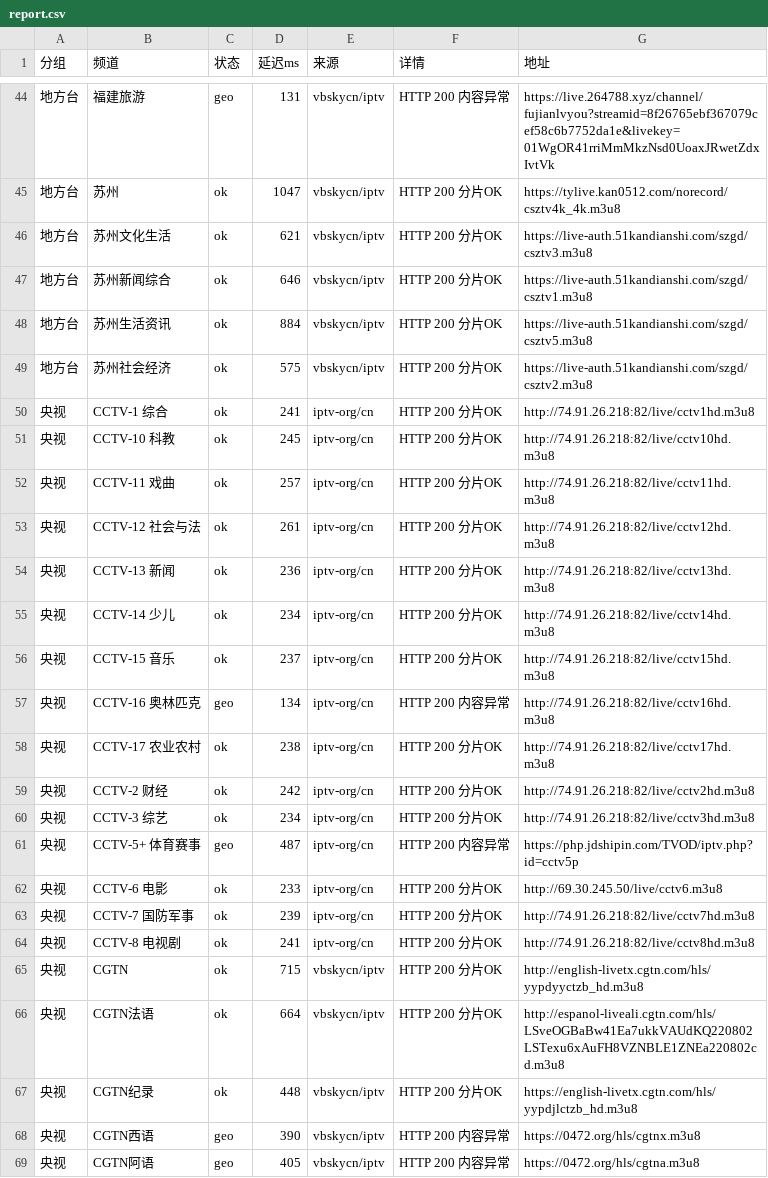
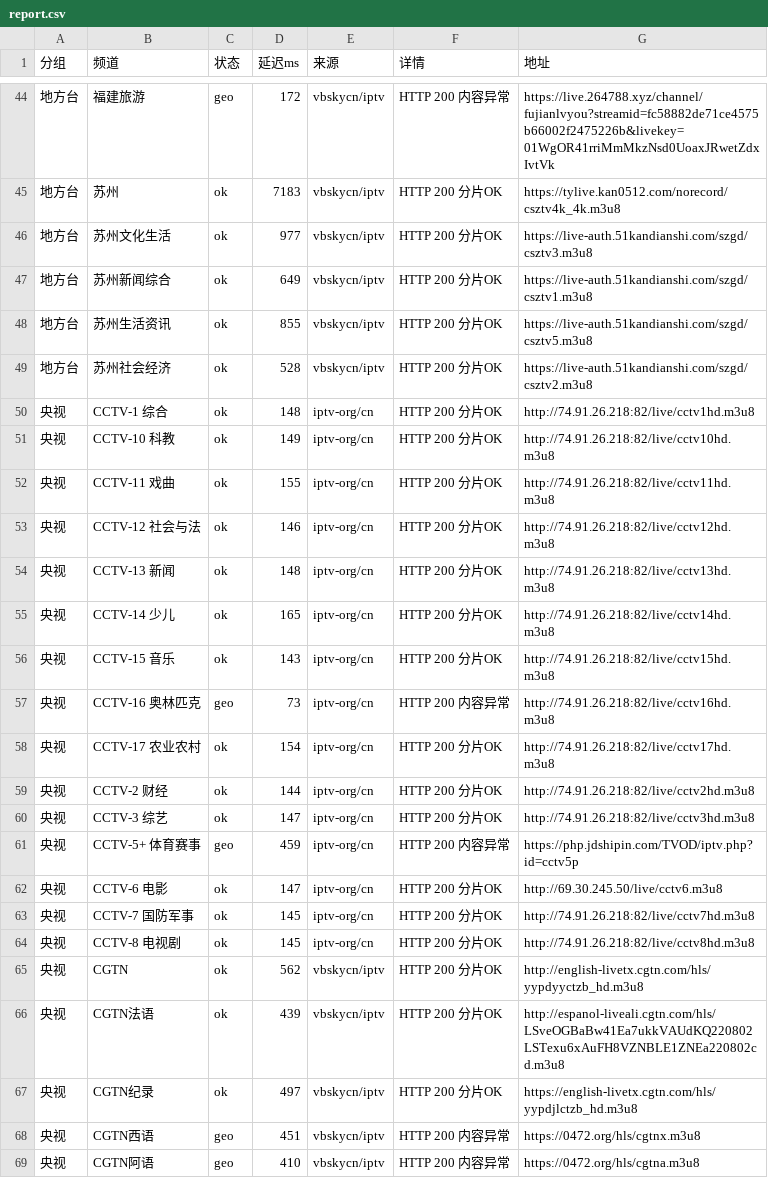
Before and after one commit to coollightxp/live-tv, a CSV file: report.csv, drawn as a sheet; only a part is shown, gaps mark what is left out; the diff covers the shown part only.

```diff
--- a/report.csv
+++ b/report.csv
@@ -44,26 +44,26 @@
-地方台,福建旅游,geo,131,vbskycn/iptv,HTTP 200 内容异常,https://live.264788.xyz/channel/fujianlvyou?streamid=8f26765ebf367079cef58c6b7752da1e&livekey=01WgOR41rriMmMkzNsd0UoaxJRwetZdxIvtVk
-地方台,苏州,ok,1047,vbskycn/iptv,HTTP 200 分片OK,https://tylive.kan0512.com/norecord/csztv4k_4k.m3u8
-地方台,苏州文化生活,ok,621,vbskycn/iptv,HTTP 200 分片OK,https://live-auth.51kandianshi.com/szgd/csztv3.m3u8
-地方台,苏州新闻综合,ok,646,vbskycn/iptv,HTTP 200 分片OK,https://live-auth.51kandianshi.com/szgd/csztv1.m3u8
-地方台,苏州生活资讯,ok,884,vbskycn/iptv,HTTP 200 分片OK,https://live-auth.51kandianshi.com/szgd/csztv5.m3u8
-地方台,苏州社会经济,ok,575,vbskycn/iptv,HTTP 200 分片OK,https://live-auth.51kandianshi.com/szgd/csztv2.m3u8
-央视,CCTV-1 综合,ok,241,iptv-org/cn,HTTP 200 分片OK,http://74.91.26.218:82/live/cctv1hd.m3u8
-央视,CCTV-10 科教,ok,245,iptv-org/cn,HTTP 200 分片OK,http://74.91.26.218:82/live/cctv10hd.m3u8
-央视,CCTV-11 戏曲,ok,257,iptv-org/cn,HTTP 200 分片OK,http://74.91.26.218:82/live/cctv11hd.m3u8
-央视,CCTV-12 社会与法,ok,261,iptv-org/cn,HTTP 200 分片OK,http://74.91.26.218:82/live/cctv12hd.m3u8
-央视,CCTV-13 新闻,ok,236,iptv-org/cn,HTTP 200 分片OK,http://74.91.26.218:82/live/cctv13hd.m3u8
-央视,CCTV-14 少儿,ok,234,iptv-org/cn,HTTP 200 分片OK,http://74.91.26.218:82/live/cctv14hd.m3u8
-央视,CCTV-15 音乐,ok,237,iptv-org/cn,HTTP 200 分片OK,http://74.91.26.218:82/live/cctv15hd.m3u8
-央视,CCTV-16 奥林匹克,geo,134,iptv-org/cn,HTTP 200 内容异常,http://74.91.26.218:82/live/cctv16hd.m3u8
-央视,CCTV-17 农业农村,ok,238,iptv-org/cn,HTTP 200 分片OK,http://74.91.26.218:82/live/cctv17hd.m3u8
-央视,CCTV-2 财经,ok,242,iptv-org/cn,HTTP 200 分片OK,http://74.91.26.218:82/live/cctv2hd.m3u8
-央视,CCTV-3 综艺,ok,234,iptv-org/cn,HTTP 200 分片OK,http://74.91.26.218:82/live/cctv3hd.m3u8
-央视,CCTV-5+ 体育赛事,geo,487,iptv-org/cn,HTTP 200 内容异常,https://php.jdshipin.com/TVOD/iptv.php?id=cctv5p
-央视,CCTV-6 电影,ok,233,iptv-org/cn,HTTP 200 分片OK,http://69.30.245.50/live/cctv6.m3u8
-央视,CCTV-7 国防军事,ok,239,iptv-org/cn,HTTP 200 分片OK,http://74.91.26.218:82/live/cctv7hd.m3u8
-央视,CCTV-8 电视剧,ok,241,iptv-org/cn,HTTP 200 分片OK,http://74.91.26.218:82/live/cctv8hd.m3u8
-央视,CGTN,ok,715,vbskycn/iptv,HTTP 200 分片OK,http://english-livetx.cgtn.com/hls/yypdyyctzb_hd.m3u8
-央视,CGTN法语,ok,664,vbskycn/iptv,HTTP 200 分片OK,http://espanol-liveali.cgtn.com/hls/LSveOGBaBw41Ea7ukkVAUdKQ220802LSTexu6xAuFH8VZNBLE1ZNEa220802cd.m3u8
-央视,CGTN纪录,ok,448,vbskycn/iptv,HTTP 200 分片OK,https://english-livetx.cgtn.com/hls/yypdjlctzb_hd.m3u8
-央视,CGTN西语,geo,390,vbskycn/iptv,HTTP 200 内容异常,https://0472.org/hls/cgtnx.m3u8
-央视,CGTN阿语,geo,405,vbskycn/iptv,HTTP 200 内容异常,https://0472.org/hls/cgtna.m3u8
+地方台,福建旅游,geo,172,vbskycn/iptv,HTTP 200 内容异常,https://live.264788.xyz/channel/fujianlvyou?streamid=fc58882de71ce4575b66002f2475226b&livekey=01WgOR41rriMmMkzNsd0UoaxJRwetZdxIvtVk
+地方台,苏州,ok,7183,vbskycn/iptv,HTTP 200 分片OK,https://tylive.kan0512.com/norecord/csztv4k_4k.m3u8
+地方台,苏州文化生活,ok,977,vbskycn/iptv,HTTP 200 分片OK,https://live-auth.51kandianshi.com/szgd/csztv3.m3u8
+地方台,苏州新闻综合,ok,649,vbskycn/iptv,HTTP 200 分片OK,https://live-auth.51kandianshi.com/szgd/csztv1.m3u8
+地方台,苏州生活资讯,ok,855,vbskycn/iptv,HTTP 200 分片OK,https://live-auth.51kandianshi.com/szgd/csztv5.m3u8
+地方台,苏州社会经济,ok,528,vbskycn/iptv,HTTP 200 分片OK,https://live-auth.51kandianshi.com/szgd/csztv2.m3u8
+央视,CCTV-1 综合,ok,148,iptv-org/cn,HTTP 200 分片OK,http://74.91.26.218:82/live/cctv1hd.m3u8
+央视,CCTV-10 科教,ok,149,iptv-org/cn,HTTP 200 分片OK,http://74.91.26.218:82/live/cctv10hd.m3u8
+央视,CCTV-11 戏曲,ok,155,iptv-org/cn,HTTP 200 分片OK,http://74.91.26.218:82/live/cctv11hd.m3u8
+央视,CCTV-12 社会与法,ok,146,iptv-org/cn,HTTP 200 分片OK,http://74.91.26.218:82/live/cctv12hd.m3u8
+央视,CCTV-13 新闻,ok,148,iptv-org/cn,HTTP 200 分片OK,http://74.91.26.218:82/live/cctv13hd.m3u8
+央视,CCTV-14 少儿,ok,165,iptv-org/cn,HTTP 200 分片OK,http://74.91.26.218:82/live/cctv14hd.m3u8
+央视,CCTV-15 音乐,ok,143,iptv-org/cn,HTTP 200 分片OK,http://74.91.26.218:82/live/cctv15hd.m3u8
+央视,CCTV-16 奥林匹克,geo,73,iptv-org/cn,HTTP 200 内容异常,http://74.91.26.218:82/live/cctv16hd.m3u8
+央视,CCTV-17 农业农村,ok,154,iptv-org/cn,HTTP 200 分片OK,http://74.91.26.218:82/live/cctv17hd.m3u8
+央视,CCTV-2 财经,ok,144,iptv-org/cn,HTTP 200 分片OK,http://74.91.26.218:82/live/cctv2hd.m3u8
+央视,CCTV-3 综艺,ok,147,iptv-org/cn,HTTP 200 分片OK,http://74.91.26.218:82/live/cctv3hd.m3u8
+央视,CCTV-5+ 体育赛事,geo,459,iptv-org/cn,HTTP 200 内容异常,https://php.jdshipin.com/TVOD/iptv.php?id=cctv5p
+央视,CCTV-6 电影,ok,147,iptv-org/cn,HTTP 200 分片OK,http://69.30.245.50/live/cctv6.m3u8
+央视,CCTV-7 国防军事,ok,145,iptv-org/cn,HTTP 200 分片OK,http://74.91.26.218:82/live/cctv7hd.m3u8
+央视,CCTV-8 电视剧,ok,145,iptv-org/cn,HTTP 200 分片OK,http://74.91.26.218:82/live/cctv8hd.m3u8
+央视,CGTN,ok,562,vbskycn/iptv,HTTP 200 分片OK,http://english-livetx.cgtn.com/hls/yypdyyctzb_hd.m3u8
+央视,CGTN法语,ok,439,vbskycn/iptv,HTTP 200 分片OK,http://espanol-liveali.cgtn.com/hls/LSveOGBaBw41Ea7ukkVAUdKQ220802LSTexu6xAuFH8VZNBLE1ZNEa220802cd.m3u8
+央视,CGTN纪录,ok,497,vbskycn/iptv,HTTP 200 分片OK,https://english-livetx.cgtn.com/hls/yypdjlctzb_hd.m3u8
+央视,CGTN西语,geo,451,vbskycn/iptv,HTTP 200 内容异常,https://0472.org/hls/cgtnx.m3u8
+央视,CGTN阿语,geo,410,vbskycn/iptv,HTTP 200 内容异常,https://0472.org/hls/cgtna.m3u8
```
Also changed, not shown: 63 edited cells elsewhere in this file, 3 other files.
